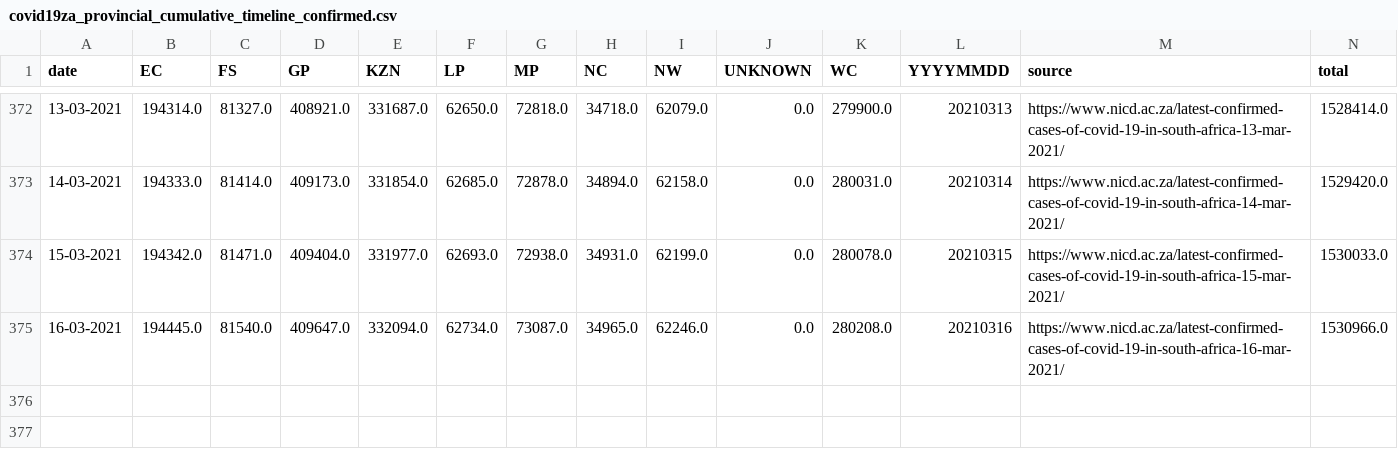
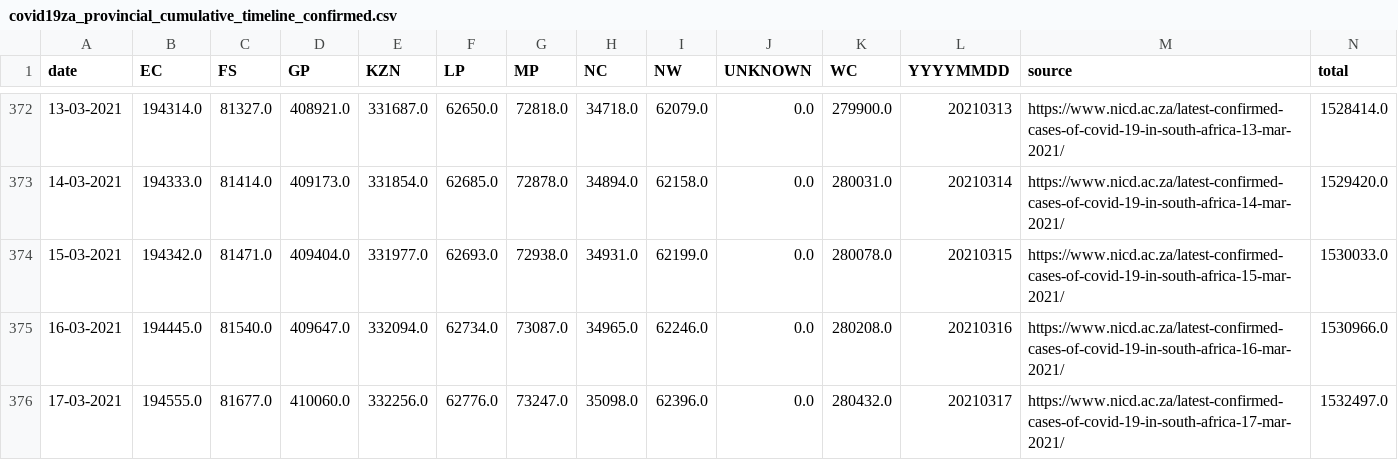
Before and after one commit to SimonRosen173/Covid19SAData_Data, a CSV file: data/scraped/covid19za_provincial_cumulative_timeline_confirmed.csv, drawn as a sheet; only a part is shown, gaps mark what is left out.

Commit message:
Data updated @ Thu Mar 18 04:03:14 UTC 2021

```diff
--- a/data/scraped/covid19za_provincial_cumulative_timeline_confirmed.csv
+++ b/data/scraped/covid19za_provincial_cumulative_timeline_confirmed.csv
@@ -375 +375,2 @@ date,EC,FS,GP,KZN,LP,MP,NC,NW,UNKNOWN,WC,YYYYMMDD,source,total
 16-03-2021,194445.0,81540.0,409647.0,332094.0,62734.0,73087.0,34965.0,62246.0,0.0,280208.0,20210316,https://www.nicd.ac.za/latest-confirmed-cases-of-covid-19-in-south-africa-16-mar-2021/,1530966.0
+17-03-2021,194555.0,81677.0,410060.0,332256.0,62776.0,73247.0,35098.0,62396.0,0.0,280432.0,20210317,https://www.nicd.ac.za/latest-confirmed-cases-of-covid-19-in-south-africa-17-mar-2021/,1532497.0
```
Also changed, not shown: data/sa/all_cum_data.csv, data/sa/all_daily_data.csv, 9 other files.
